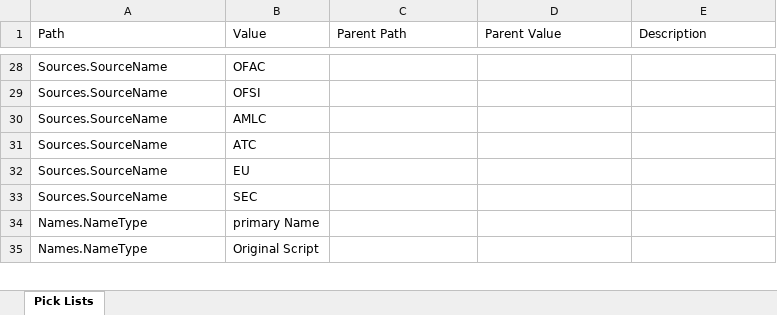
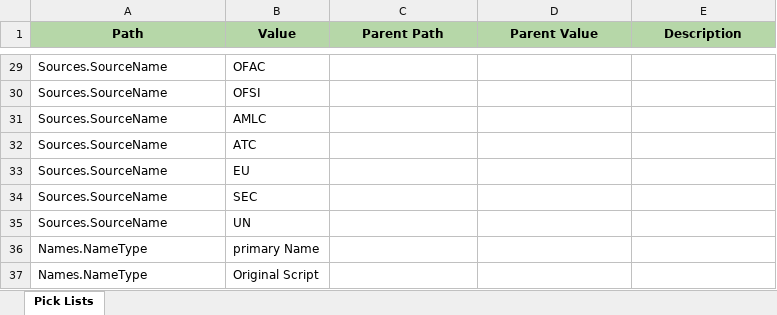
Before and after one commit to VinnoVigilance/python-components, an Excel workbook: data/rules/pickLists.xlsx, sheet Pick Lists, drawn as a sheet; only a part is shown, gaps mark what is left out; values as stored, in another font and other column widths than the file's, no borders; the diff covers the shown part only; the diff names each change by its address in the sheet, - before the commit and + after, or states it on an @@ line.

```diff
--- a/data/rules/pickLists.xlsx (sheet Pick Lists)
+++ b/data/rules/pickLists.xlsx (sheet Pick Lists)
@@ A1:E1 fill: none → #B6D7A8, bold: off → on, alignment: left → center @@
+row 35: Sources.SourceName | UN
```
Also changed, not shown: 1 added row, 3 edited cells and cell formats elsewhere in this sheet, data/rules/mapping.xlsx.
